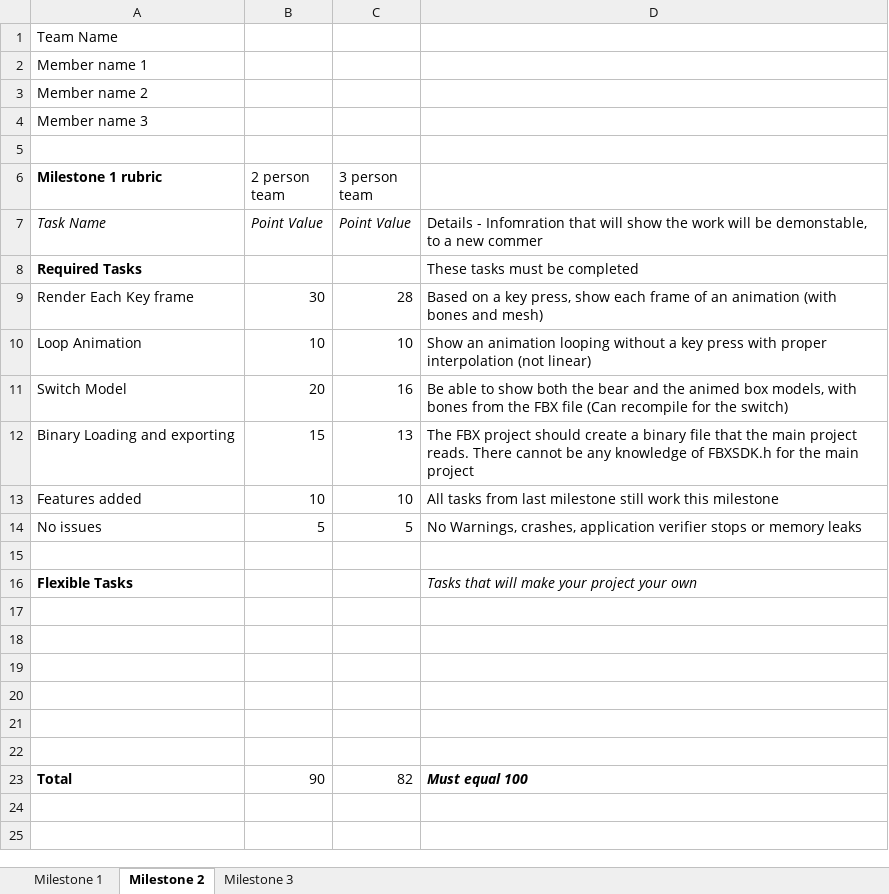
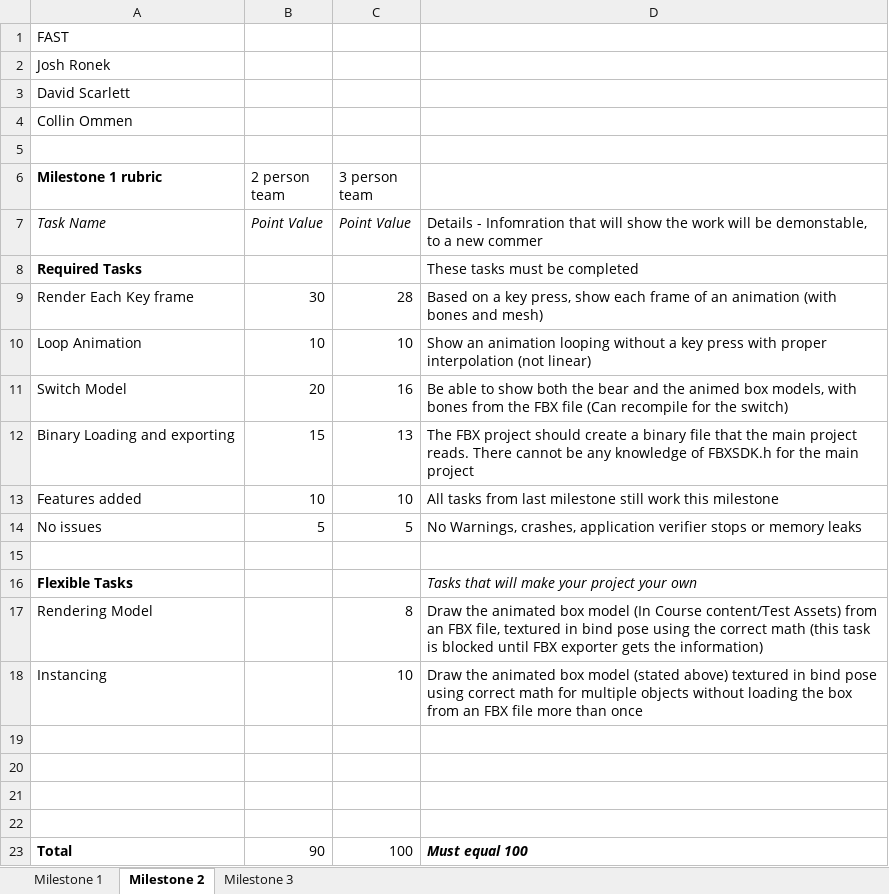
Before and after one commit to AnOmmen/PPV_FAST, an Excel workbook: RTA-Rubric.xlsx, sheet Milestone 2, drawn as a sheet; values as stored, in another font and other column widths than the file's, no borders; charts and pictures not drawn; removed rows and columns are numbered as before the commit, all else as after; the diff names each change by its address in the sheet, - before the commit and + after, or states it on an @@ line.

Commit message:
Rubric for Milestone2

```diff
--- a/RTA-Rubric.xlsx (sheet Milestone 2)
+++ b/RTA-Rubric.xlsx (sheet Milestone 2)
-A1 (Milestone 1 rubric): Team Name
+A1 (Milestone 1 rubric): FAST
-A2 (Milestone 1 rubric): Member name 1
+A2 (Milestone 1 rubric): Josh Ronek
-A3 (Milestone 1 rubric): Member name 2
+A3 (Milestone 1 rubric): David Scarlett
-A4 (Milestone 1 rubric): Member name 3
+A4 (Milestone 1 rubric): Collin Ommen
+row 17: Rendering Model |  | 8 | Draw the animated box model (In Course content/Test Assets) from an FBX file, textured in bind pose using the correct math (this task is blocked until FBX exporter gets the information)
+row 18: Instancing |  | 10 | Draw the animated box model (stated above) textured in bind pose using correct math for multiple objects without loading the box from an FBX file more than once
-row 21: (empty)
-row 22: (empty)
-C23 (3 person team): 82
+C23 (3 person team): 100
```
Also changed, not shown: charts or pictures.
